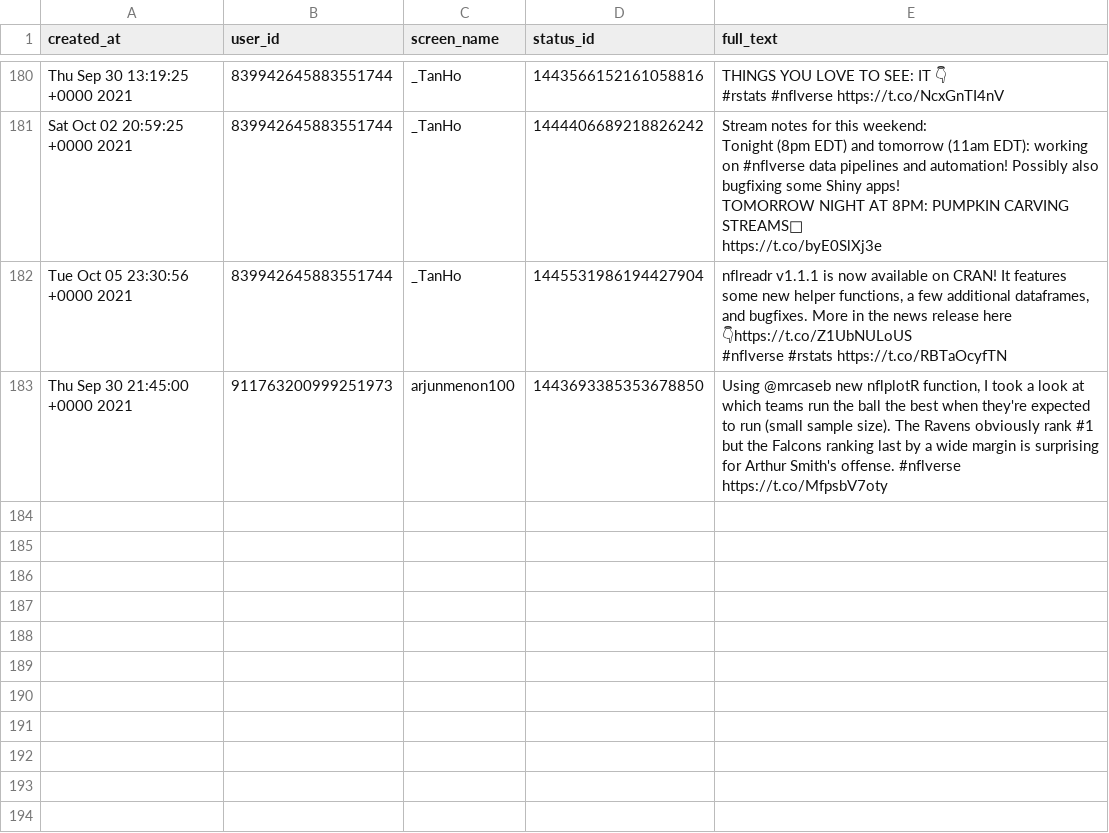
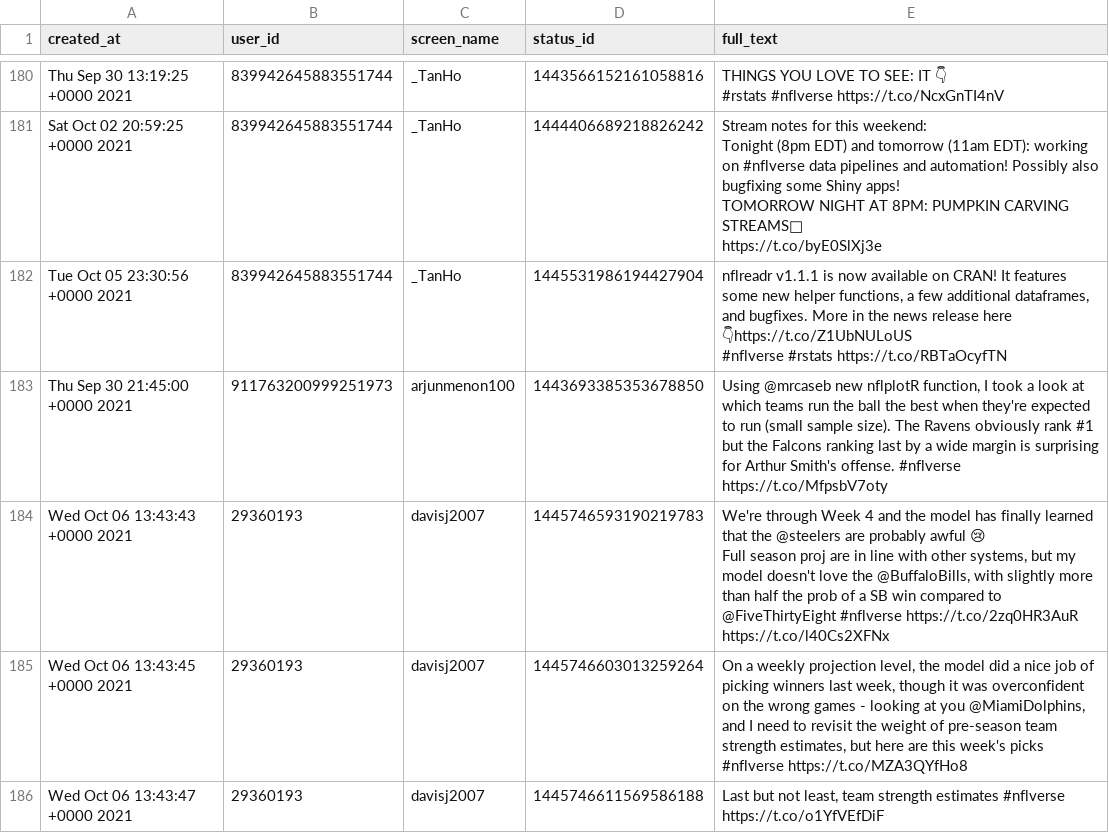
Before and after one commit to nflverse/nflversetweets, a CSV file: data/2021-10-06.csv, drawn as a sheet; only a part is shown, gaps mark what is left out; ↵ is a line break in a cell; the diff names each change by its address in the sheet, - before the commit and + after, or states it on an @@ line.

```diff
--- a/data/2021-10-06.csv
+++ b/data/2021-10-06.csv
+row 184: Wed Oct 06 13:43:43 +0000 2021 | 29360193 | davisj2007 | 1445746593190219783 | We're through Week 4 and the model has finally learned that the @steelers are probably awful 😢 ↵ Full season proj are in line with other systems, but my model doesn't love the @BuffaloBills, with slightly more than half the prob of a SB win compared to @FiveThirtyEight #nflverse https://t.co/2zq0HR3AuR https://t.co/l40Cs2XFNx
+row 185: Wed Oct 06 13:43:45 +0000 2021 | 29360193 | davisj2007 | 1445746603013259264 | On a weekly projection level, the model did a nice job of picking winners last week, though it was overconfident on the wrong games - looking at you @MiamiDolphins, and I need to revisit the weight of pre-season team strength estimates, but here are this week's picks #nflverse https://t.co/MZA3QYfHo8
+row 186: Wed Oct 06 13:43:47 +0000 2021 | 29360193 | davisj2007 | 1445746611569586188 | Last but not least, team strength estimates #nflverse https://t.co/o1YfVEfDiF
```
Also changed, not shown: 1 other file.
